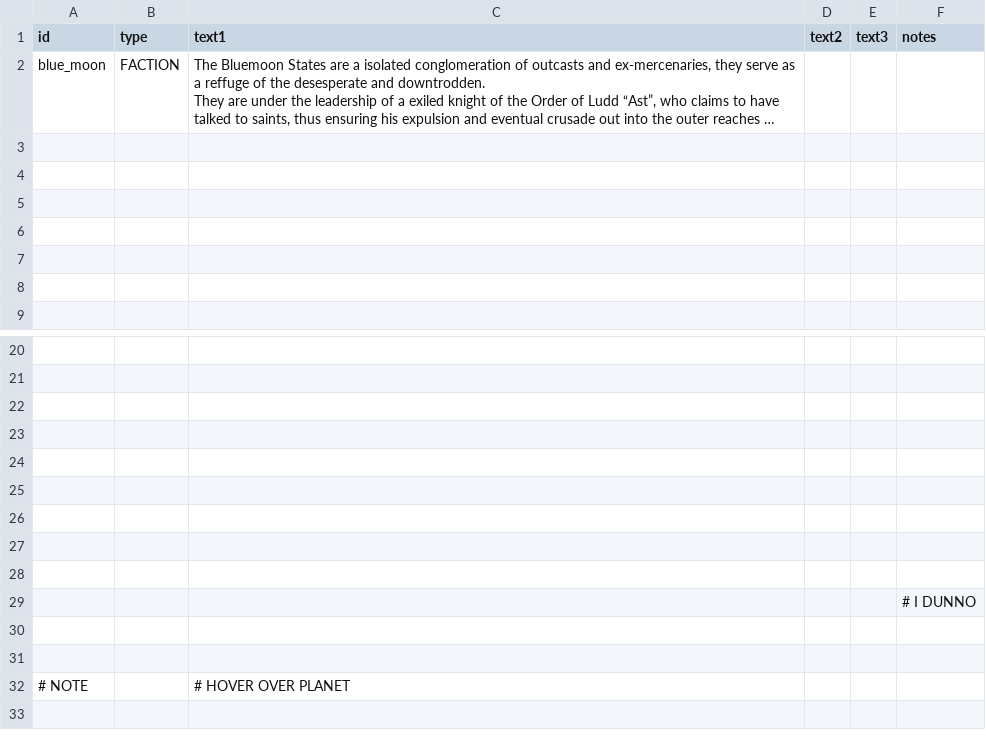
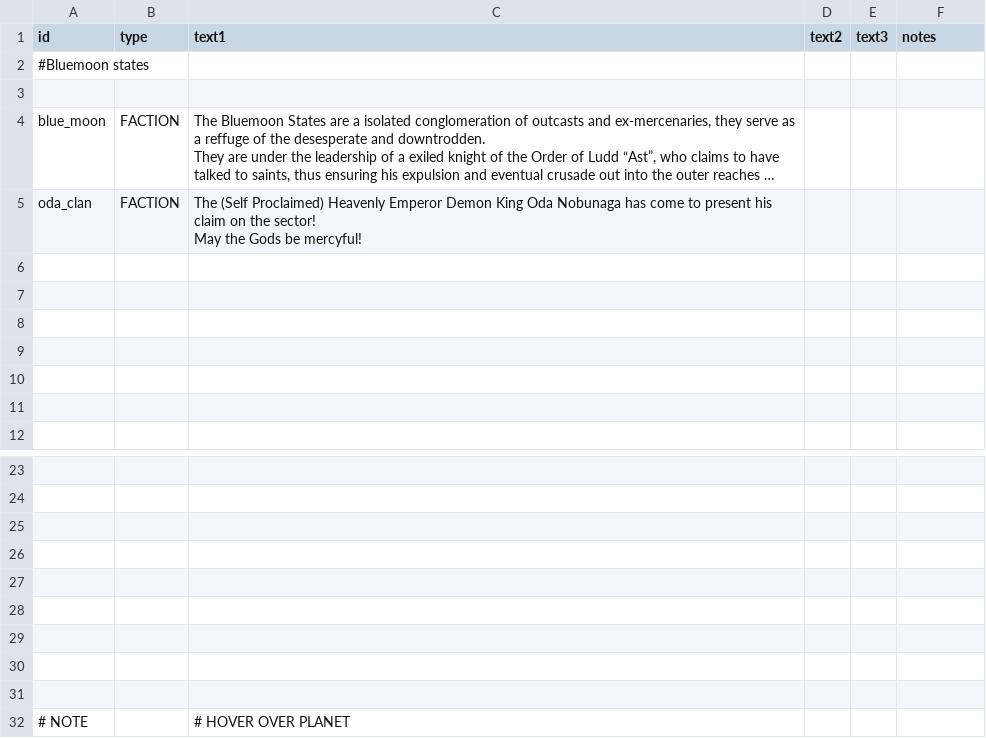
Before and after one commit to OcapNese/bluemoon-starsectormod, a CSV file: Blue Moon State/data/strings/descriptions.csv, drawn as a sheet; only a part is shown, gaps mark what is left out; long unchanged cells end in …; removed rows and columns are numbered as before the commit, all else as after; ↵ is a line break in a cell; the diff names each change by its address in the sheet, - before the commit and + after, or states it on an @@ line.

```diff
--- a/Blue Moon State/data/strings/descriptions.csv
+++ b/Blue Moon State/data/strings/descriptions.csv
+row 2: #Bluemoon states
+row 3: (empty)
+row 5: oda_clan | FACTION | The (Self Proclaimed) Heavenly Emperor Demon King Oda Nobunaga has come to present his claim on the sector! ↵ May the Gods be mercyful!
-row 27: (empty)
-row 28: (empty)
-row 29:  |  |  |  |  | # I DUNNO
```
Also changed, not shown: 7 other files.
